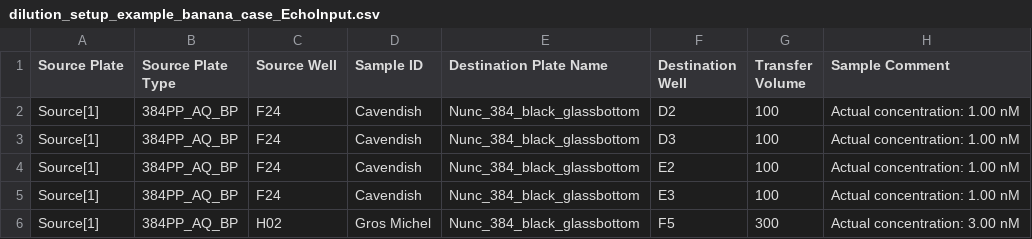
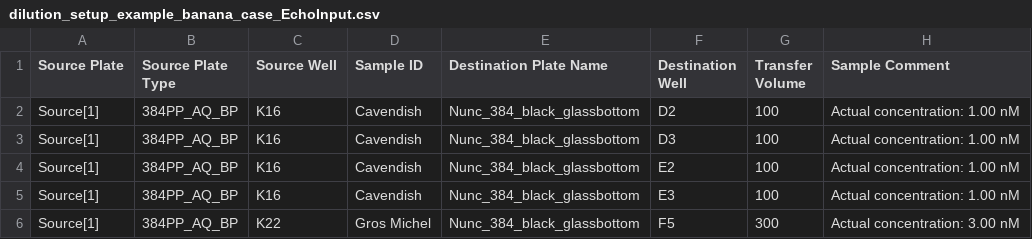
Before and after one commit to sclamons/murraylab_tools, a CSV file: examples/2D_dilution_series/outputs/dilution_setup_example_banana_case_EchoInput.csv, drawn as a sheet.

```diff
--- a/examples/2D_dilution_series/outputs/dilution_setup_example_banana_case_EchoInput.csv
+++ b/examples/2D_dilution_series/outputs/dilution_setup_example_banana_case_EchoInput.csv
@@ -1,6 +1,6 @@
 Source Plate,Source Plate Type,Source Well,Sample ID,Destination Plate Name,Destination Well,Transfer Volume,Sample Comment
-Source[1],384PP_AQ_BP,F24,Cavendish,Nunc_384_black_glassbottom,D2,100,Actual concentration: 1.00 nM
-Source[1],384PP_AQ_BP,F24,Cavendish,Nunc_384_black_glassbottom,D3,100,Actual concentration: 1.00 nM
-Source[1],384PP_AQ_BP,F24,Cavendish,Nunc_384_black_glassbottom,E2,100,Actual concentration: 1.00 nM
-Source[1],384PP_AQ_BP,F24,Cavendish,Nunc_384_black_glassbottom,E3,100,Actual concentration: 1.00 nM
-Source[1],384PP_AQ_BP,H02,Gros Michel,Nunc_384_black_glassbottom,F5,300,Actual concentration: 3.00 nM
+Source[1],384PP_AQ_BP,K16,Cavendish,Nunc_384_black_glassbottom,D2,100,Actual concentration: 1.00 nM
+Source[1],384PP_AQ_BP,K16,Cavendish,Nunc_384_black_glassbottom,D3,100,Actual concentration: 1.00 nM
+Source[1],384PP_AQ_BP,K16,Cavendish,Nunc_384_black_glassbottom,E2,100,Actual concentration: 1.00 nM
+Source[1],384PP_AQ_BP,K16,Cavendish,Nunc_384_black_glassbottom,E3,100,Actual concentration: 1.00 nM
+Source[1],384PP_AQ_BP,K22,Gros Michel,Nunc_384_black_glassbottom,F5,300,Actual concentration: 3.00 nM
```
Also changed, not shown: examples/2D_dilution_series/outputs/dilution_setup_example_EchoInput.csv, examples/2D_dilution_series/outputs/dilution_setup_example_fill_case_EchoInput.csv, 29 other files.
